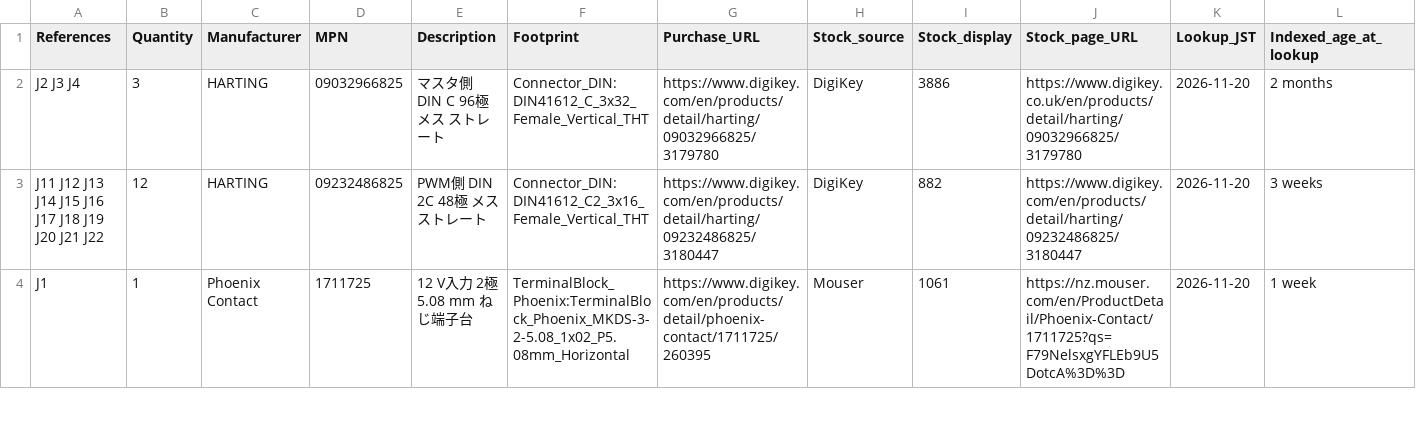
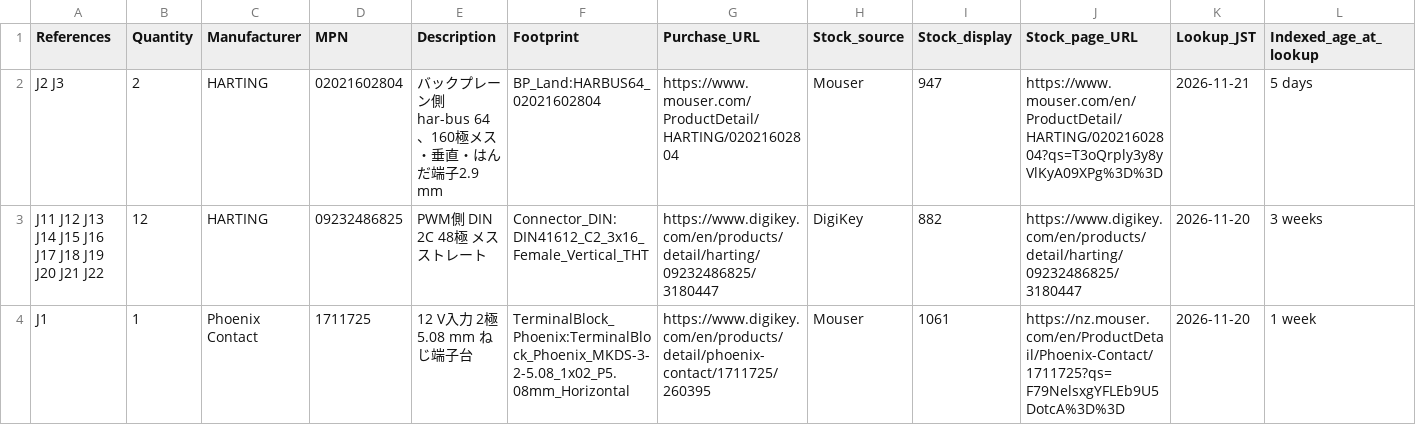
Before and after one commit to kurimoto-ps/pscont_backplane_system, a CSV file: backplane_board/BOM.csv, drawn as a sheet; only a part is shown.

Commit message:
Fit the passive 6U PWM backplane to two 160-contact master connectors

```diff
--- a/backplane_board/BOM.csv
+++ b/backplane_board/BOM.csv
@@ -1,3 +1,3 @@
 References,Quantity,Manufacturer,MPN,Description,Footprint,Purchase_URL,Stock_source,Stock_display,Stock_page_URL,Lookup_JST,Indexed_age_at_lookup
-J2 J3 J4,3,HARTING,09032966825,マスタ側 DIN C 96極 メス ストレート,Connector_DIN:DIN41612_C_3x32_Female_Vertical_THT,https://www.digikey.com/en/products/detail/harting/09032966825/3179780,DigiKey,3886,https://www.digikey.co.uk/en/products/detail/harting/09032966825/3179780,2026-11-20,2 months
+J2 J3,2,HARTING,02021602804,バックプレーン側 har-bus 64、160極メス・垂直・はんだ端子2.9 mm,BP_Land:HARBUS64_02021602804,https://www.mouser.com/ProductDetail/HARTING/02021602804,Mouser,947,https://www.mouser.com/en/ProductDetail/HARTING/02021602804?qs=T3oQrply3y8yVlKyA09XPg%3D%3D,2026-11-21,5 days
 J11 J12 J13 J14 J15 J16 J17 J18 J19 J20 J21 J22,12,HARTING,09232486825,PWM側 DIN 2C 48極 メス ストレート,Connector_DIN:DIN41612_C2_3x16_Female_Vertical_THT,https://www.digikey.com/en/products/detail/harting/09232486825/3180447,DigiKey,882,https://www.digikey.com/en/products/detail/harting/09232486825/3180447,2026-11-20,3 weeks
```
Also changed, not shown: backplane_board/slot_links.csv, backplane_board/verification/sources.csv, 24 other files.
